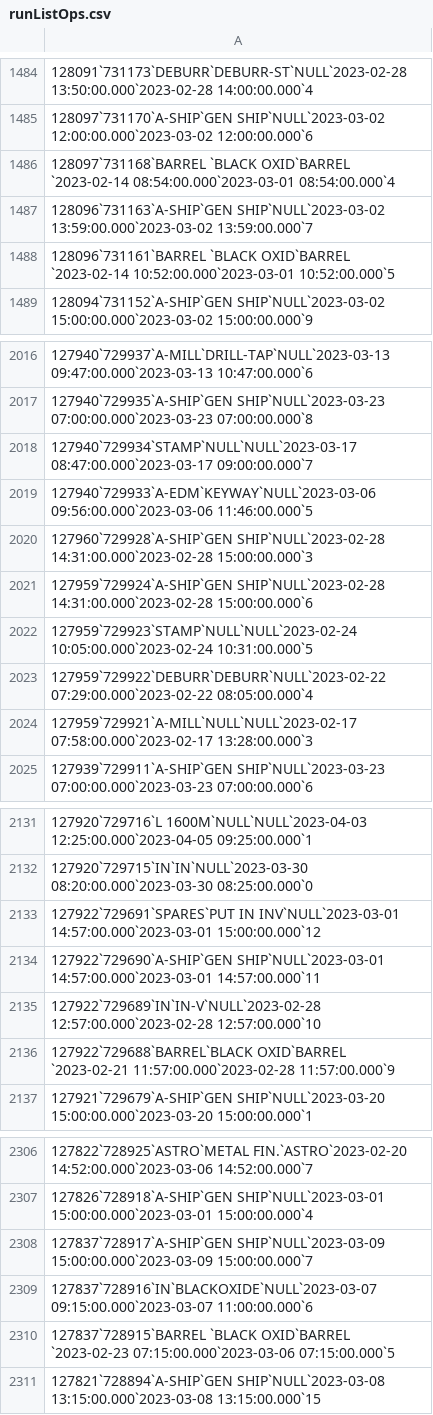
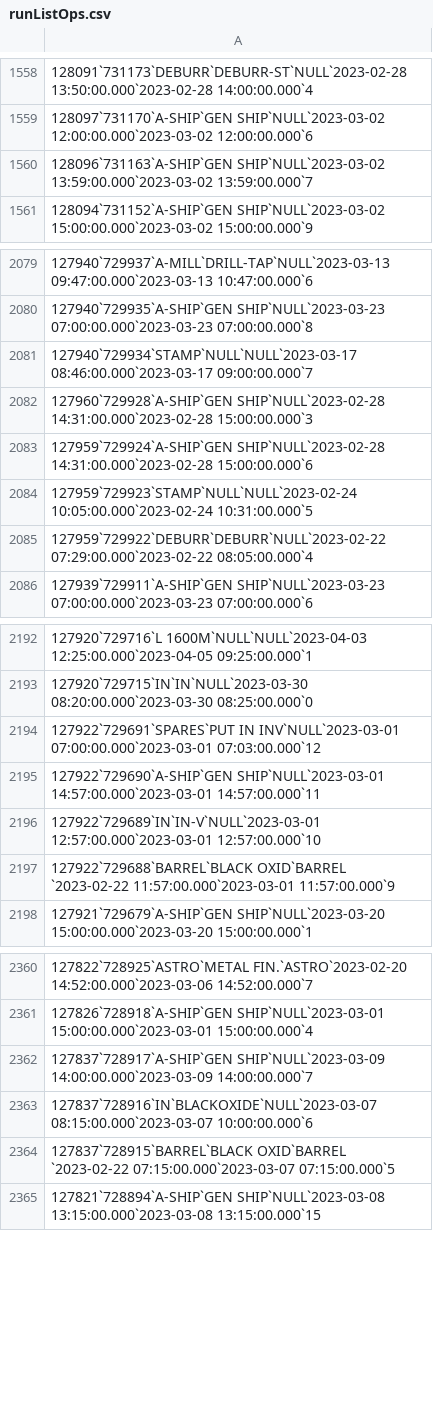
Before and after one commit to adacaleb/shophawk, a CSV file: app/assets/csv/runListOps.csv, drawn as a sheet; only a part is shown, gaps mark what is left out; removed rows and columns are numbered as before the commit, all else as after; the diff covers the shown part only; the diff names each change by its address in the sheet, - before the commit and + after, or states it on an @@ line.

```diff
--- a/app/assets/csv/runListOps.csv
+++ b/app/assets/csv/runListOps.csv
-row 1486: 128097`731168`BARREL `BLACK OXID`BARREL `2023-02-14 08:54:00.000`2023-03-01 08:54:00.000`4
-row 1488: 128096`731161`BARREL `BLACK OXID`BARREL `2023-02-14 10:52:00.000`2023-03-01 10:52:00.000`5
-A2081: 127940`729934`STAMP`NULL`NULL`2023-03-17 08:47:00.000`2023-03-17 09:00:00.000`7
+A2081: 127940`729934`STAMP`NULL`NULL`2023-03-17 08:46:00.000`2023-03-17 09:00:00.000`7
-row 2019: 127940`729933`A-EDM`KEYWAY`NULL`2023-03-06 09:56:00.000`2023-03-06 11:46:00.000`5
-row 2024: 127959`729921`A-MILL`NULL`NULL`2023-02-17 07:58:00.000`2023-02-17 13:28:00.000`3
-A2194: …IN INV`NULL`2023-03-01 14:57:00.000`2023-03-01 15:00:00.000`12
+A2194: …IN INV`NULL`2023-03-01 07:00:00.000`2023-03-01 07:03:00.000`12
-A2196: 127922`729689`IN`IN-V`NULL`2023-02-28 12:57:00.000`2023-02-28 12:57:00.000`10
+A2196: 127922`729689`IN`IN-V`NULL`2023-03-01 12:57:00.000`2023-03-01 12:57:00.000`10
-A2197: 127922`729688`BARREL`BLACK OXID`BARREL `2023-02-21 11:57:00.000`2023-02-28 11:57:00.000`9
+A2197: 127922`729688`BARREL`BLACK OXID`BARREL `2023-02-22 11:57:00.000`2023-03-01 11:57:00.000`9
-A2362: 127837`728917`A-SHIP`GEN SHIP`NULL`2023-03-09 15:00:00.000`2023-03-09 15:00:00.000`7
+A2362: 127837`728917`A-SHIP`GEN SHIP`NULL`2023-03-09 14:00:00.000`2023-03-09 14:00:00.000`7
-A2363: 127837`728916`IN`BLACKOXIDE`NULL`2023-03-07 09:15:00.000`2023-03-07 11:00:00.000`6
+A2363: 127837`728916`IN`BLACKOXIDE`NULL`2023-03-07 08:15:00.000`2023-03-07 10:00:00.000`6
-A2364: 127837`728915`BARREL `BLACK OXID`BARREL `2023-02-23 07:15:00.000`2023-03-06 07:15:00.000`5
+A2364: 127837`728915`BARREL`BLACK OXID`BARREL `2023-02-22 07:15:00.000`2023-03-07 07:15:00.000`5
```
Also changed, not shown: 80 added rows, 27 removed rows and 15 edited cells elsewhere in this file, app/assets/csv/tempjobs.csv, app/assets/csv/tempmat.csv, 2 other files.
